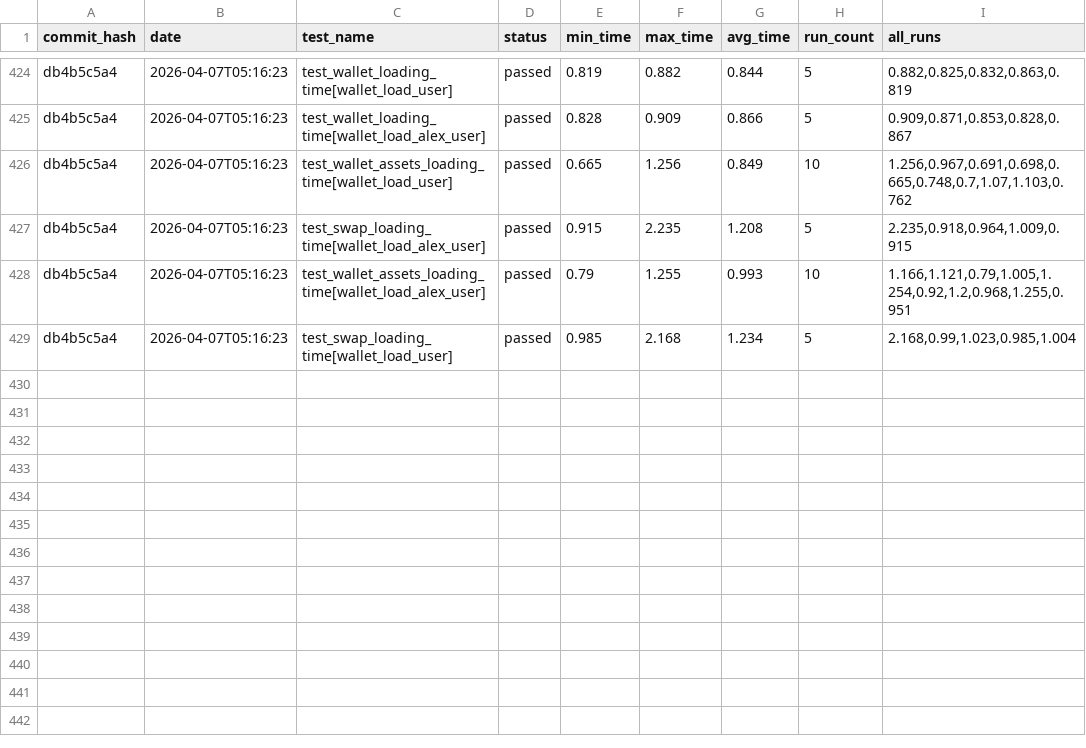
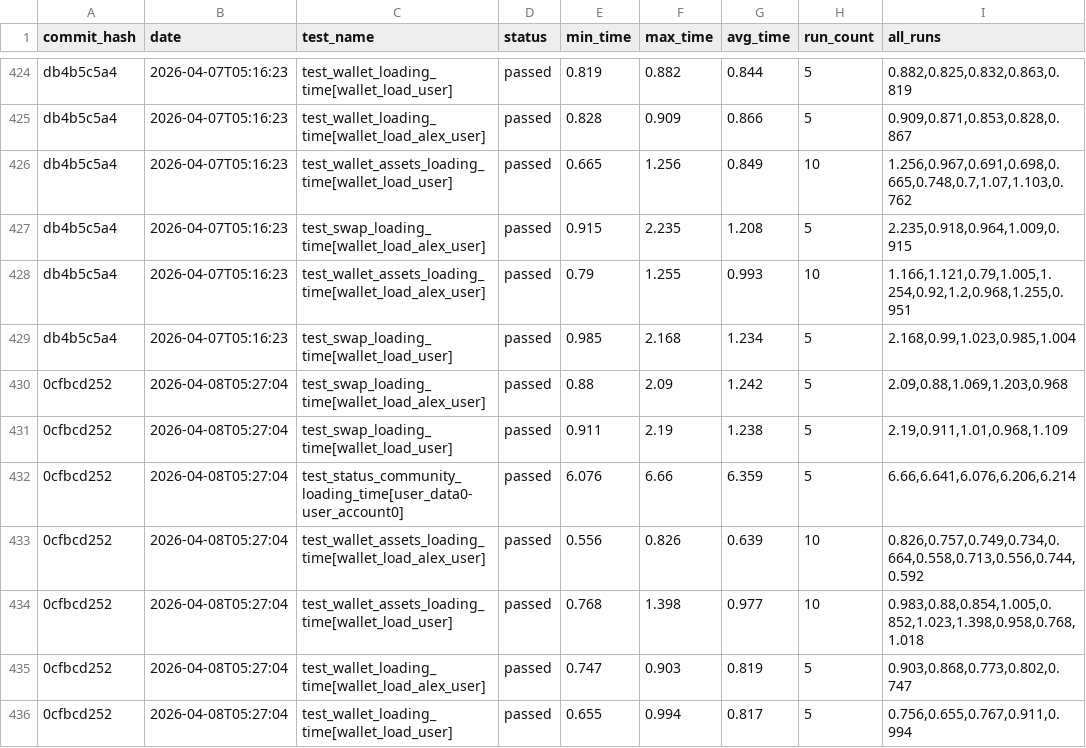
Before and after one commit to status-im/status-app-benchmarks, a CSV file: data/performance_metrics.csv, drawn as a sheet; only a part is shown, gaps mark what is left out.

Commit message:
Add benchmark results for commit 0cfbcd252

```diff
--- a/data/performance_metrics.csv
+++ b/data/performance_metrics.csv
@@ -429 +429,8 @@ db4b5c5a4,2026-04-07T05:16:23,test_wallet_assets_loading_time[wallet_load_alex_u
 db4b5c5a4,2026-04-07T05:16:23,test_swap_loading_time[wallet_load_user],passed,0.985,2.168,1.234,5,"2.168,0.99,1.023,0.985,1.004"
+0cfbcd252,2026-04-08T05:27:04,test_swap_loading_time[wallet_load_alex_user],passed,0.88,2.09,1.242,5,"2.09,0.88,1.069,1.203,0.968"
+0cfbcd252,2026-04-08T05:27:04,test_swap_loading_time[wallet_load_user],passed,0.911,2.19,1.238,5,"2.19,0.911,1.01,0.968,1.109"
+0cfbcd252,2026-04-08T05:27:04,test_status_community_loading_time[user_data0-user_account0],passed,6.076,6.66,6.359,5,"6.66,6.641,6.076,6.206,6.214"
+0cfbcd252,2026-04-08T05:27:04,test_wallet_assets_loading_time[wallet_load_alex_user],passed,0.556,0.826,0.639,10,"0.826,0.757,0.749,0.734,0.664,0.558,0.713,0.556,0.744,0.592"
+0cfbcd252,2026-04-08T05:27:04,test_wallet_assets_loading_time[wallet_load_user],passed,0.768,1.398,0.977,10,"0.983,0.88,0.854,1.005,0.852,1.023,1.398,0.958,0.768,1.018"
+0cfbcd252,2026-04-08T05:27:04,test_wallet_loading_time[wallet_load_alex_user],passed,0.747,0.903,0.819,5,"0.903,0.868,0.773,0.802,0.747"
+0cfbcd252,2026-04-08T05:27:04,test_wallet_loading_time[wallet_load_user],passed,0.655,0.994,0.817,5,"0.756,0.655,0.767,0.911,0.994"
```
Also changed, not shown: data/summary_metrics.csv, 6 other files.
